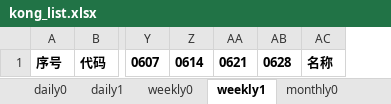
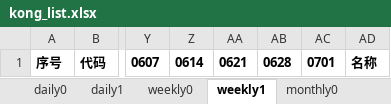
Before and after one commit to aixingkong/view, an Excel workbook: kong_list.xlsx, sheet weekly1, drawn as a sheet; only a part is shown, gaps mark what is left out; values as stored, in another font and other column widths than the file's, no borders; the diff names each change by its address in the sheet, - before the commit and + after, or states it on an @@ line.

```diff
--- a/kong_list.xlsx (sheet weekly1)
+++ b/kong_list.xlsx (sheet weekly1)
+column AC, row 1: 0701
```
Also changed, not shown: sheet weekly0, 2 other files.
